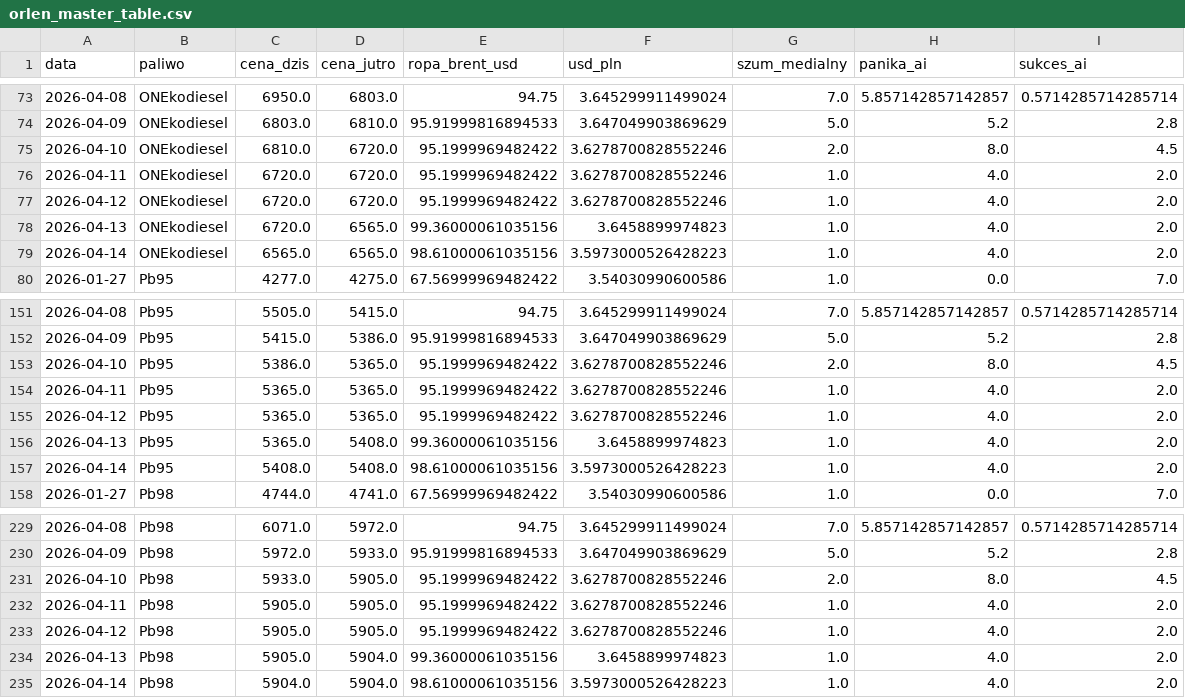
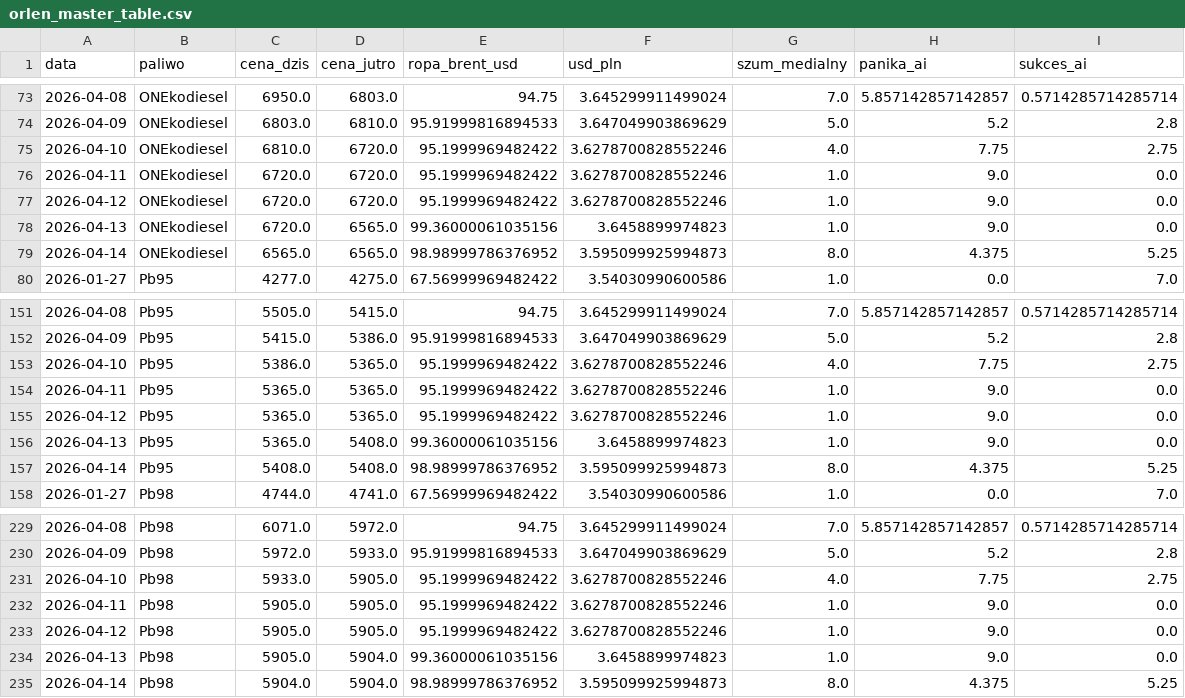
Before and after one commit to Majbor1/orlen_scraper, a CSV file: data/orlen_master_table.csv, drawn as a sheet; only a part is shown, gaps mark what is left out.

```diff
--- a/data/orlen_master_table.csv
+++ b/data/orlen_master_table.csv
@@ -74,7 +74,7 @@
 2026-04-09,ONEkodiesel,6803.0,6810.0,95.91999816894533,3.647049903869629,5.0,5.2,2.8
-2026-04-10,ONEkodiesel,6810.0,6720.0,95.1999969482422,3.6278700828552246,2.0,8.0,4.5
-2026-04-11,ONEkodiesel,6720.0,6720.0,95.1999969482422,3.6278700828552246,1.0,4.0,2.0
-2026-04-12,ONEkodiesel,6720.0,6720.0,95.1999969482422,3.6278700828552246,1.0,4.0,2.0
-2026-04-13,ONEkodiesel,6720.0,6565.0,99.36000061035156,3.6458899974823,1.0,4.0,2.0
-2026-04-14,ONEkodiesel,6565.0,6565.0,98.61000061035156,3.5973000526428223,1.0,4.0,2.0
+2026-04-10,ONEkodiesel,6810.0,6720.0,95.1999969482422,3.6278700828552246,4.0,7.75,2.75
+2026-04-11,ONEkodiesel,6720.0,6720.0,95.1999969482422,3.6278700828552246,1.0,9.0,0.0
+2026-04-12,ONEkodiesel,6720.0,6720.0,95.1999969482422,3.6278700828552246,1.0,9.0,0.0
+2026-04-13,ONEkodiesel,6720.0,6565.0,99.36000061035156,3.6458899974823,1.0,9.0,0.0
+2026-04-14,ONEkodiesel,6565.0,6565.0,98.98999786376952,3.595099925994873,8.0,4.375,5.25
 2026-01-27,Pb95,4277.0,4275.0,67.56999969482422,3.54030990600586,1.0,0.0,7.0
@@ -152,7 +152,7 @@
 2026-04-09,Pb95,5415.0,5386.0,95.91999816894533,3.647049903869629,5.0,5.2,2.8
-2026-04-10,Pb95,5386.0,5365.0,95.1999969482422,3.6278700828552246,2.0,8.0,4.5
-2026-04-11,Pb95,5365.0,5365.0,95.1999969482422,3.6278700828552246,1.0,4.0,2.0
-2026-04-12,Pb95,5365.0,5365.0,95.1999969482422,3.6278700828552246,1.0,4.0,2.0
-2026-04-13,Pb95,5365.0,5408.0,99.36000061035156,3.6458899974823,1.0,4.0,2.0
-2026-04-14,Pb95,5408.0,5408.0,98.61000061035156,3.5973000526428223,1.0,4.0,2.0
+2026-04-10,Pb95,5386.0,5365.0,95.1999969482422,3.6278700828552246,4.0,7.75,2.75
+2026-04-11,Pb95,5365.0,5365.0,95.1999969482422,3.6278700828552246,1.0,9.0,0.0
+2026-04-12,Pb95,5365.0,5365.0,95.1999969482422,3.6278700828552246,1.0,9.0,0.0
+2026-04-13,Pb95,5365.0,5408.0,99.36000061035156,3.6458899974823,1.0,9.0,0.0
+2026-04-14,Pb95,5408.0,5408.0,98.98999786376952,3.595099925994873,8.0,4.375,5.25
 2026-01-27,Pb98,4744.0,4741.0,67.56999969482422,3.54030990600586,1.0,0.0,7.0
@@ -230,6 +230,6 @@
 2026-04-09,Pb98,5972.0,5933.0,95.91999816894533,3.647049903869629,5.0,5.2,2.8
-2026-04-10,Pb98,5933.0,5905.0,95.1999969482422,3.6278700828552246,2.0,8.0,4.5
-2026-04-11,Pb98,5905.0,5905.0,95.1999969482422,3.6278700828552246,1.0,4.0,2.0
-2026-04-12,Pb98,5905.0,5905.0,95.1999969482422,3.6278700828552246,1.0,4.0,2.0
-2026-04-13,Pb98,5905.0,5904.0,99.36000061035156,3.6458899974823,1.0,4.0,2.0
-2026-04-14,Pb98,5904.0,5904.0,98.61000061035156,3.5973000526428223,1.0,4.0,2.0
+2026-04-10,Pb98,5933.0,5905.0,95.1999969482422,3.6278700828552246,4.0,7.75,2.75
+2026-04-11,Pb98,5905.0,5905.0,95.1999969482422,3.6278700828552246,1.0,9.0,0.0
+2026-04-12,Pb98,5905.0,5905.0,95.1999969482422,3.6278700828552246,1.0,9.0,0.0
+2026-04-13,Pb98,5905.0,5904.0,99.36000061035156,3.6458899974823,1.0,9.0,0.0
+2026-04-14,Pb98,5904.0,5904.0,98.98999786376952,3.595099925994873,8.0,4.375,5.25
```
Also changed, not shown: data/ceny_orlen_zestawienie.csv, data/dane_gieldowe.csv, 9 other files.
